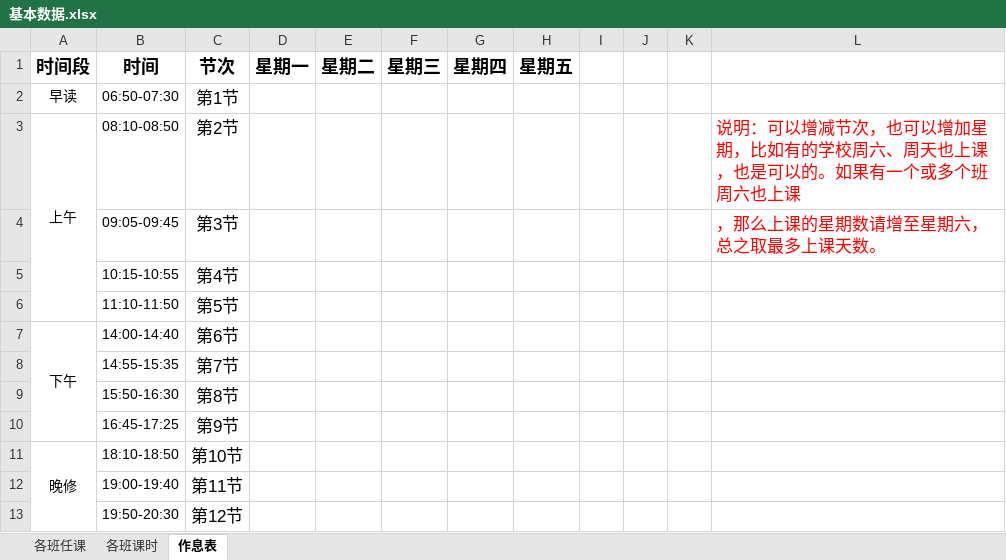
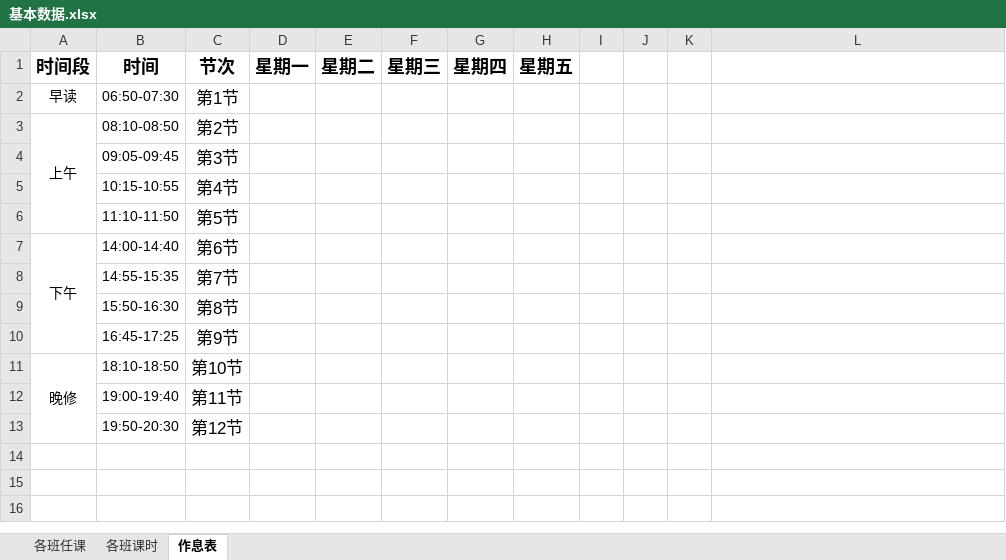
Before and after one commit to xushizupu/paike, an Excel workbook: 基本数据.xlsx, sheet 作息表, drawn as a sheet; values as stored, in another font and other column widths than the file's, no borders; the diff names each change by its address in the sheet, - before the commit and + after, or states it on an @@ line.

```diff
--- a/基本数据.xlsx (sheet 作息表)
+++ b/基本数据.xlsx (sheet 作息表)
-L3: 说明：可以增减节次，也可以增加星期，比如有的学校周六、周天也上课，也是可以的。如果有一个或多个班周六也上课
+L3: (empty)
-L4: ，那么上课的星期数请增至星期六，总之取最多上课天数。
+L4: (empty)
```
Also changed, not shown: sheet 各班课时, sheet 各班任课, 3 other files.
